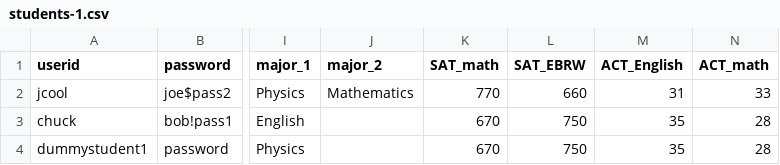
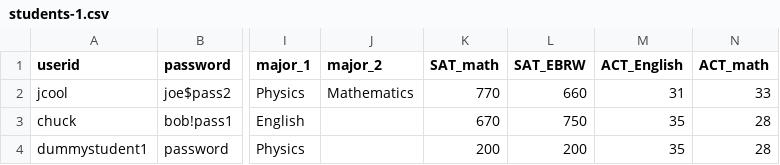
Before and after one commit to lyzhng/c4me, a CSV file: datasets/students-1.csv, drawn as a sheet; only a part is shown, gaps mark what is left out; the diff names each change by its address in the sheet, - before the commit and + after, or states it on an @@ line.

```diff
--- a/datasets/students-1.csv
+++ b/datasets/students-1.csv
-K4 (SAT_math): 670
+K4 (SAT_math): 200
-L4 (SAT_EBRW): 750
+L4 (SAT_EBRW): 200
```
Also changed, not shown: datasets/applications-1.csv, 4 other files.
